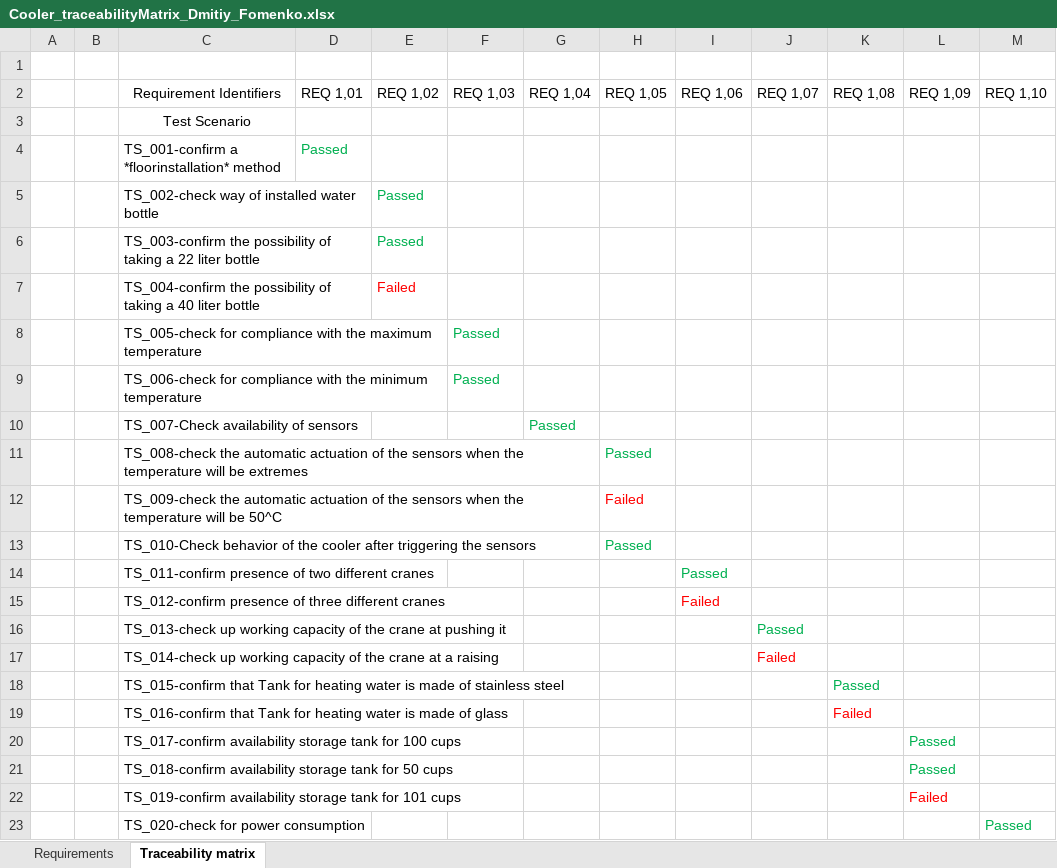
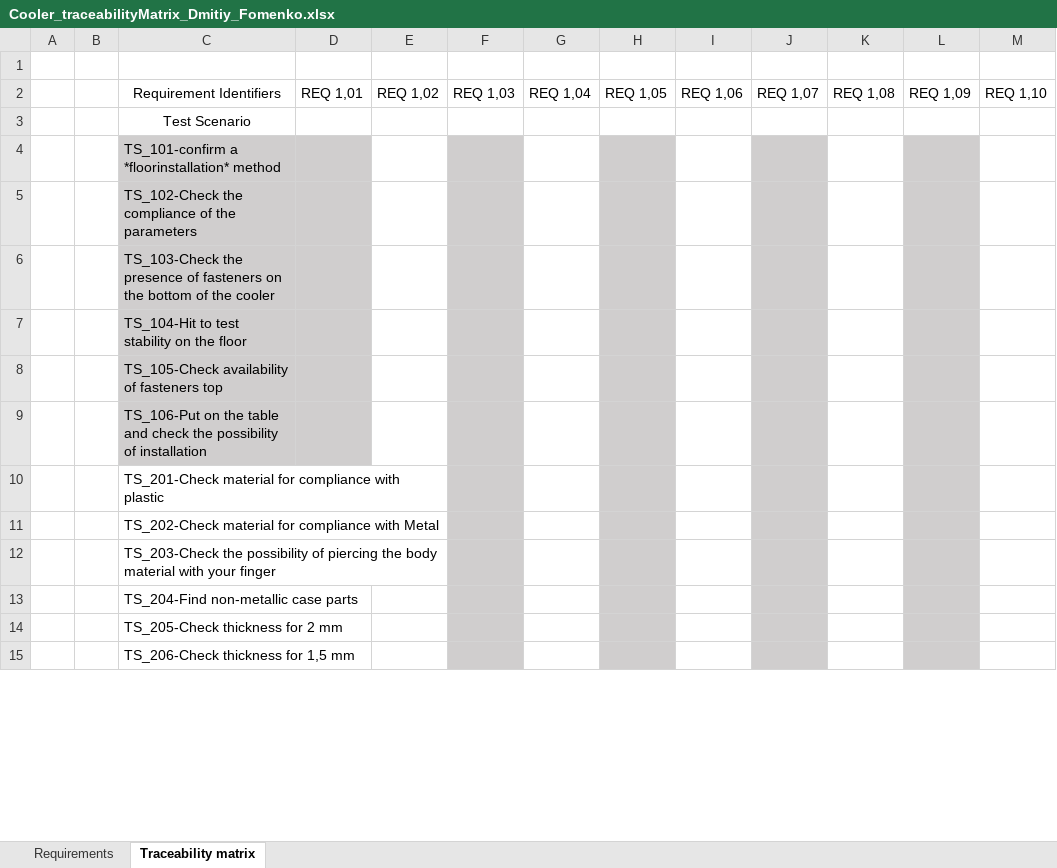
Before and after one commit to DimaGooDima/manualtesting_dfomenko, an Excel workbook: homework2/Cooler_traceabilityMatrix_Dmitiy_Fomenko.xlsx, sheet Traceability matrix, drawn as a sheet; only a part is shown; values as stored, in another font and other column widths than the file's, no borders; removed rows and columns are numbered as before the commit, all else as after; the diff covers the shown part only; the diff names each change by its address in the sheet, - before the commit and + after, or states it on an @@ line.

Commit message:
homework2

```diff
--- a/homework2/Cooler_traceabilityMatrix_Dmitiy_Fomenko.xlsx (sheet Traceability matrix)
+++ b/homework2/Cooler_traceabilityMatrix_Dmitiy_Fomenko.xlsx (sheet Traceability matrix)
-row 4:  |  | TS_001-confirm a *floorinstallation* method | Passed
-row 5:  |  | TS_002-check way of installed water bottle |  | Passed
-row 6:  |  | TS_003-confirm the possibility of taking a 22 liter bottle |  | Passed
-row 7:  |  | TS_004-confirm the possibility of taking a 40 liter bottle |  | Failed
-row 8:  |  | TS_005-check for compliance with the maximum temperature |  |  | Passed
-row 9:  |  | TS_006-check for compliance with the minimum temperature |  |  | Passed
-row 10:  |  | TS_007-Check availability of sensors |  |  |  | Passed
-row 11:  |  | TS_008-check the automatic actuation of the sensors when the temperature will be extremes |  |  |  |  | Passed
-row 12:  |  | TS_009-check the automatic actuation of the sensors when the temperature will be 50^C |  |  |  |  | Failed
-row 13:  |  | TS_010-Check behavior of the cooler after triggering the sensors |  |  |  |  | Passed
-row 14:  |  | TS_011-confirm presence of two different cranes |  |  |  |  |  | Passed
-row 15:  |  | TS_012-confirm presence of three different cranes |  |  |  |  |  | Failed
-row 16:  |  | TS_013-check up working capacity of the crane at pushing it |  |  |  |  |  |  | Passed
-row 17:  |  | TS_014-check up working capacity of the crane at a raising |  |  |  |  |  |  | Failed
-row 18:  |  | TS_015-confirm that Tank for heating water is made of stainless steel |  |  |  |  |  |  |  | Passed
-row 19:  |  | TS_016-confirm that Tank for heating water is made of glass |  |  |  |  |  |  |  | Failed
-row 20:  |  | TS_017-confirm availability storage tank for 100 cups |  |  |  |  |  |  |  |  | Passed
-row 21:  |  | TS_018-confirm availability storage tank for 50 cups |  |  |  |  |  |  |  |  | Passed
-row 22:  |  | TS_019-confirm availability storage tank for 101 cups |  |  |  |  |  |  |  |  | Failed
-row 23:  |  | TS_020-check for power consumption |  |  |  |  |  |  |  |  |  | Passed
+row 4:  |  | TS_101-confirm a *floorinstallation* method
+row 5:  |  | TS_102-Check the compliance of the parameters
+row 6:  |  | TS_103-Check the presence of fasteners on the bottom of the cooler
+row 7:  |  | TS_104-Hit to test stability on the floor
+row 8:  |  | TS_105-Check availability of fasteners top
+row 9:  |  | TS_106-Put on the table and check the possibility of installation
+row 10:  |  | TS_201-Check material for compliance with plastic
+row 11:  |  | TS_202-Check material for compliance with Metal
+row 12:  |  | TS_203-Check the possibility of piercing the body material with your finger
+row 13:  |  | TS_204-Find non-metallic case parts
+row 14:  |  | TS_205-Check thickness for 2 mm
+row 15:  |  | TS_206-Check thickness for 1,5 mm
```
Also changed, not shown: 42 added rows elsewhere in this sheet, sheet Requirements, 3 other files.
